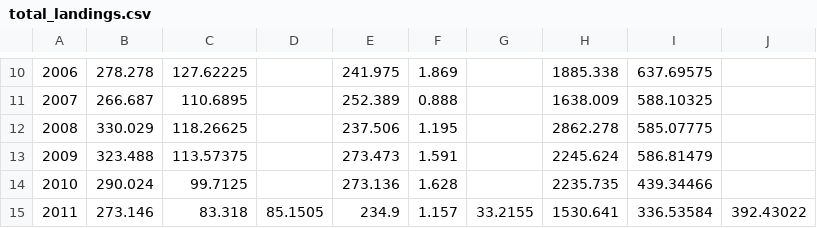
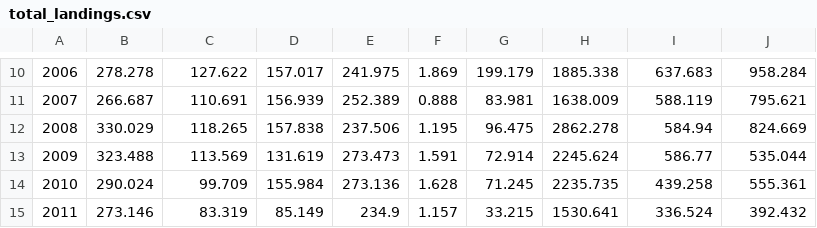
Before and after one commit to Gulf-IEA/Caribbean-ESR-2, a CSV file: indicator_objects/objects_as_csvs/total_landings.csv, drawn as a sheet; only a part is shown, gaps mark what is left out; the diff covers the shown part only.

```diff
--- a/indicator_objects/objects_as_csvs/total_landings.csv
+++ b/indicator_objects/objects_as_csvs/total_landings.csv
@@ -10,6 +10,6 @@
-2006,278.278,127.62225,,241.975,1.869,,1885.338,637.69575,
-2007,266.687,110.6895,,252.389,0.888,,1638.009,588.10325,
-2008,330.029,118.26625,,237.506,1.195,,2862.278,585.07775,
-2009,323.488,113.57375,,273.473,1.591,,2245.624,586.81479,
-2010,290.024,99.7125,,273.136,1.628,,2235.735,439.34466,
-2011,273.146,83.318,85.1505,234.9,1.157,33.2155,1530.641,336.53584,392.43022
+2006,278.278,127.622,157.017,241.975,1.869,199.179,1885.338,637.683,958.284
+2007,266.687,110.691,156.939,252.389,0.888,83.981,1638.009,588.119,795.621
+2008,330.029,118.265,157.838,237.506,1.195,96.475,2862.278,584.94,824.669
+2009,323.488,113.569,131.619,273.473,1.591,72.914,2245.624,586.77,535.044
+2010,290.024,99.709,155.984,273.136,1.628,71.245,2235.735,439.258,555.361
+2011,273.146,83.319,85.149,234.9,1.157,33.215,1530.641,336.524,392.432
```
Also changed, not shown: 5 added rows, 4 removed rows and 60 edited cells elsewhere in this file, indicator_objects/objects_as_csvs/STT_Lmax_classes.csv, indicator_objects/objects_as_csvs/STX_Lmax_classes.csv, 8 other files.
